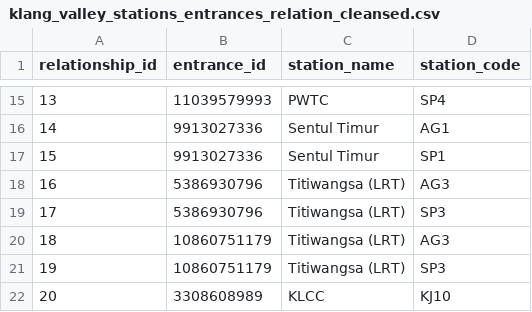
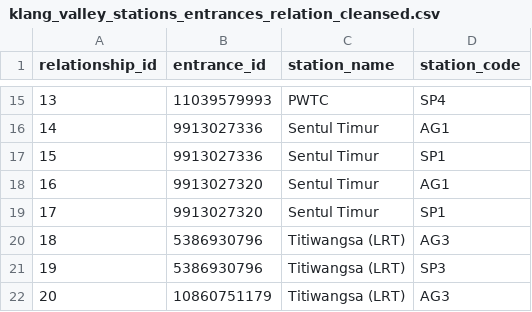
Before and after one commit to nabilersyad/transit-stations-database, a CSV file: data_cleansed/klang_valley_stations_entrances_relation_cleansed.csv, drawn as a sheet; only a part is shown, gaps mark what is left out; the shorter side is filled out with more unchanged rows; addresses are those after the commit; the diff names each change by its address in the sheet, - before the commit and + after, or states it on an @@ line.

```diff
--- a/data_cleansed/klang_valley_stations_entrances_relation_cleansed.csv
+++ b/data_cleansed/klang_valley_stations_entrances_relation_cleansed.csv
+row 18: 16 | 9913027320 | Sentul Timur | AG1
+row 19: 17 | 9913027320 | Sentul Timur | SP1
@@ column A (relationship_id) renumbered from row 20 down @@
```
Also changed, not shown: data/klang_valley_entrances.csv, data/klang_valley_stations_entrances_relation.csv, 7 other files.
